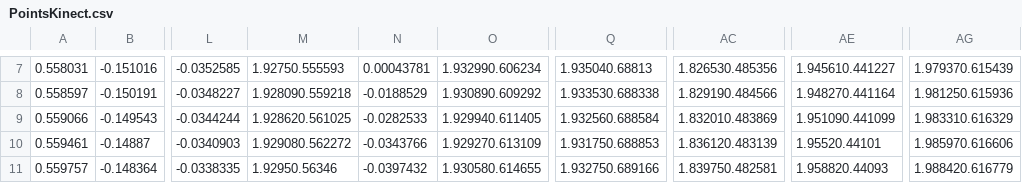
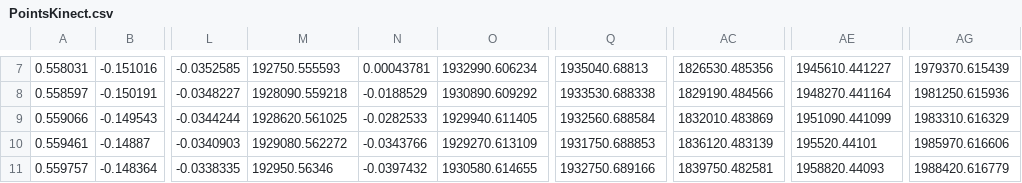
Before and after one commit to matheus217/projeto-machine-learn, a CSV file: kinect/PointsKinect.csv, drawn as a sheet; only a part is shown, gaps mark what is left out; the diff covers the shown part only; the diff names each change by its address in the sheet, - before the commit and + after, or states it on an @@ line.

```diff
--- a/kinect/PointsKinect.csv
+++ b/kinect/PointsKinect.csv
-M7: 1.92750.555593
+M7: 192750.555593
-O7: 1.932990.606234
+O7: 1932990.606234
-Q7: 1.935040.68813
+Q7: 1935040.68813
-AC7: 1.826530.485356
+AC7: 1826530.485356
-AE7: 1.945610.441227
+AE7: 1945610.441227
-AG7: 1.979370.615439
+AG7: 1979370.615439
-M8: 1.928090.559218
+M8: 1928090.559218
-O8: 1.930890.609292
+O8: 1930890.609292
-Q8: 1.933530.688338
+Q8: 1933530.688338
-AC8: 1.829190.484566
+AC8: 1829190.484566
-AE8: 1.948270.441164
+AE8: 1948270.441164
-AG8: 1.981250.615936
+AG8: 1981250.615936
-M9: 1.928620.561025
+M9: 1928620.561025
-O9: 1.929940.611405
+O9: 1929940.611405
-Q9: 1.932560.688584
+Q9: 1932560.688584
-AC9: 1.832010.483869
+AC9: 1832010.483869
-AE9: 1.951090.441099
+AE9: 1951090.441099
-AG9: 1.983310.616329
+AG9: 1983310.616329
-M10: 1.929080.562272
+M10: 1929080.562272
-O10: 1.929270.613109
+O10: 1929270.613109
-Q10: 1.931750.688853
+Q10: 1931750.688853
-AC10: 1.836120.483139
+AC10: 1836120.483139
-AE10: 1.95520.44101
+AE10: 195520.44101
-AG10: 1.985970.616606
+AG10: 1985970.616606
-M11: 1.92950.56346
+M11: 192950.56346
-O11: 1.930580.614655
+O11: 1930580.614655
-Q11: 1.932750.689166
+Q11: 1932750.689166
-AC11: 1.839750.482581
+AC11: 1839750.482581
-AE11: 1.958820.44093
+AE11: 1958820.44093
-AG11: 1.988420.616779
+AG11: 1988420.616779
```
Also changed, not shown: 152 edited cells elsewhere in this file.
